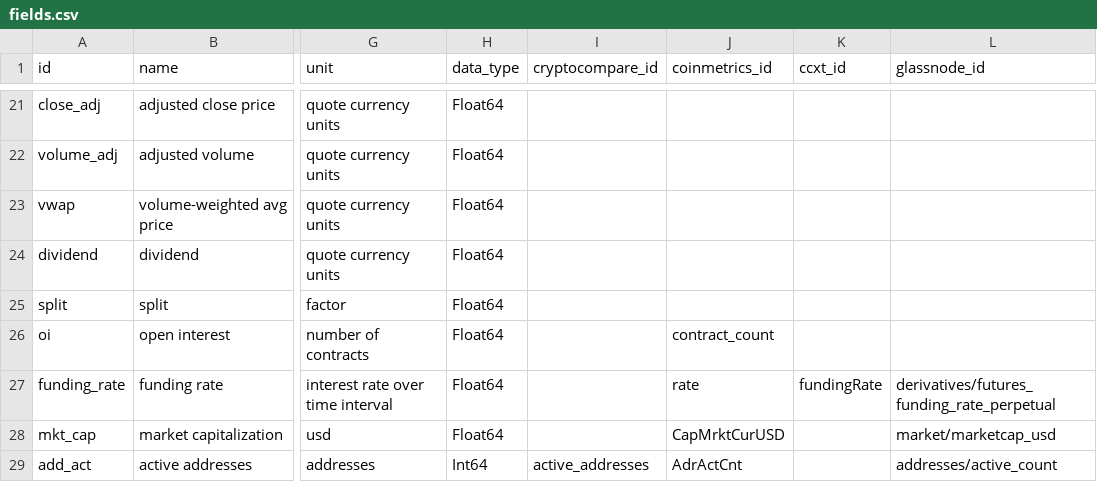
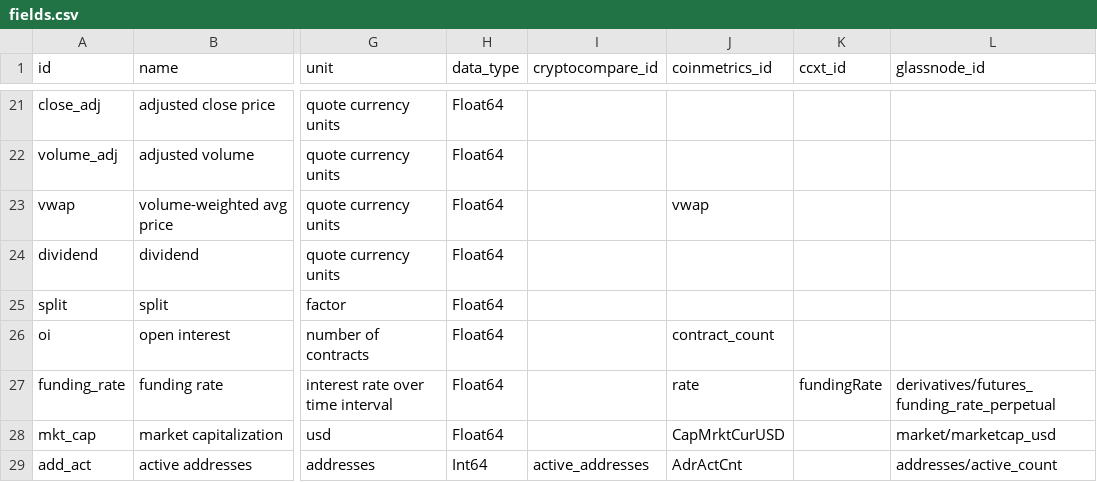
Before and after one commit to systamental/cryptodatapy, a CSV file: src/cryptodatapy/conf/fields.csv, drawn as a sheet; only a part is shown, gaps mark what is left out; the diff covers the shown part only; the diff names each change by its address in the sheet, - before the commit and + after, or states it on an @@ line.

```diff
--- a/src/cryptodatapy/conf/fields.csv
+++ b/src/cryptodatapy/conf/fields.csv
-J23 (coinmetrics_id): (empty)
+J23 (coinmetrics_id): vwap
```
Also changed, not shown: 63 edited cells elsewhere in this file.
